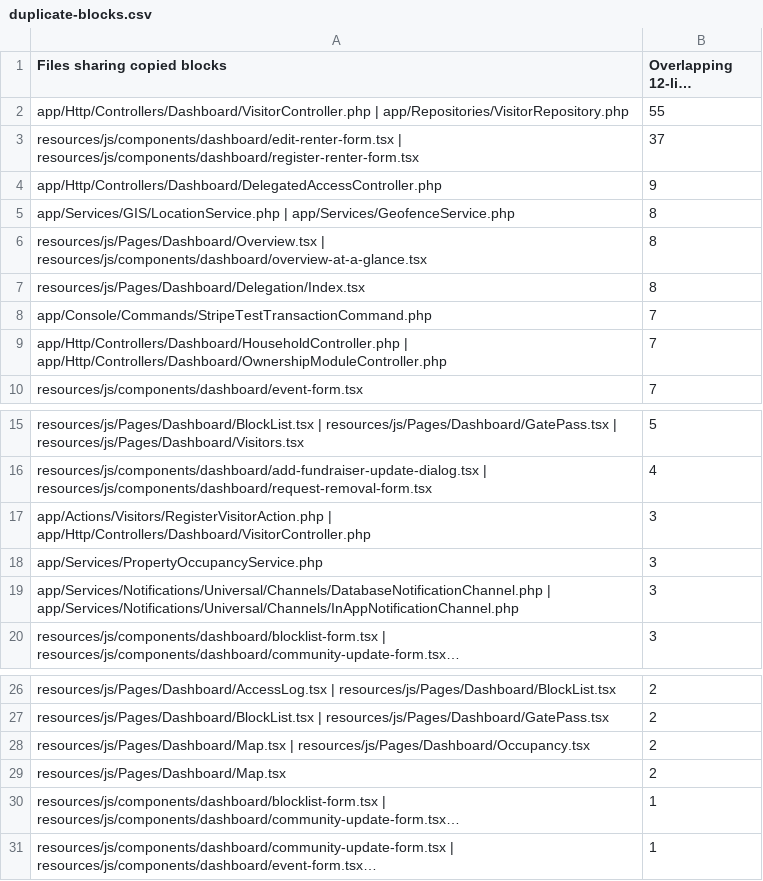
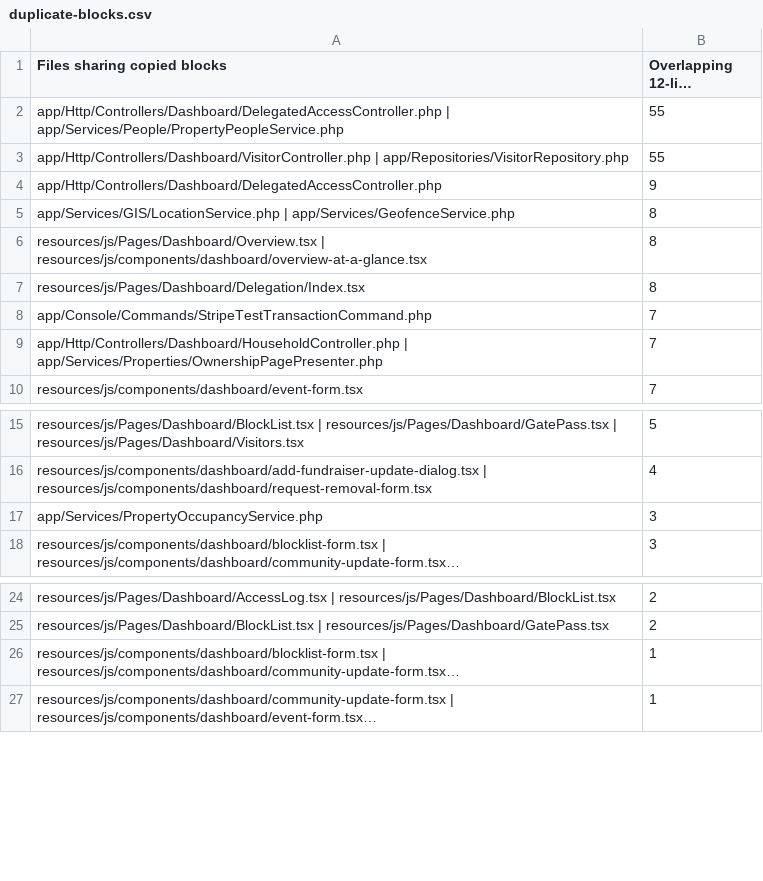
Before and after one commit to twevythelwel-star/Laravel-CommunityHub, a CSV file: docs/architecture/duplicate-blocks.csv, drawn as a sheet; only a part is shown, gaps mark what is left out; long unchanged cells end in …; removed rows and columns are numbered as before the commit, all else as after; the diff names each change by its address in the sheet, - before the commit and + after, or states it on an @@ line.

```diff
--- a/docs/architecture/duplicate-blocks.csv
+++ b/docs/architecture/duplicate-blocks.csv
+row 2: app/Http/Controllers/Dashboard/DelegatedAccessController.php | app/Services/People/PropertyPeopleService.php | 55
-row 3: resources/js/components/dashboard/edit-renter-form.tsx | resources/js/components/dashboard/register-renter-form.tsx | 37
-A9 (Files sharing copied blocks): app/Http/Controllers/Dashboard/HouseholdController.php | app/Http/Controllers/Dashboard/OwnershipModuleController.php
+A9 (Files sharing copied blocks): app/Http/Controllers/Dashboard/HouseholdController.php | app/Services/Properties/OwnershipPagePresenter.php
-row 17: app/Actions/Visitors/RegisterVisitorAction.php | app/Http/Controllers/Dashboard/VisitorController.php | 3
-row 19: app/Services/Notifications/Universal/Channels/DatabaseNotificationChannel.php | app/Services/Notifications/Universal/Channels/InAppNotificationChannel.php | 3
-row 28: resources/js/Pages/Dashboard/Map.tsx | resources/js/Pages/Dashboard/Occupancy.tsx | 2
-row 29: resources/js/Pages/Dashboard/Map.tsx | 2
```
Also changed, not shown: docs/architecture/forwarding-methods.csv, docs/architecture/loc-by-area.csv, 47 other files.
